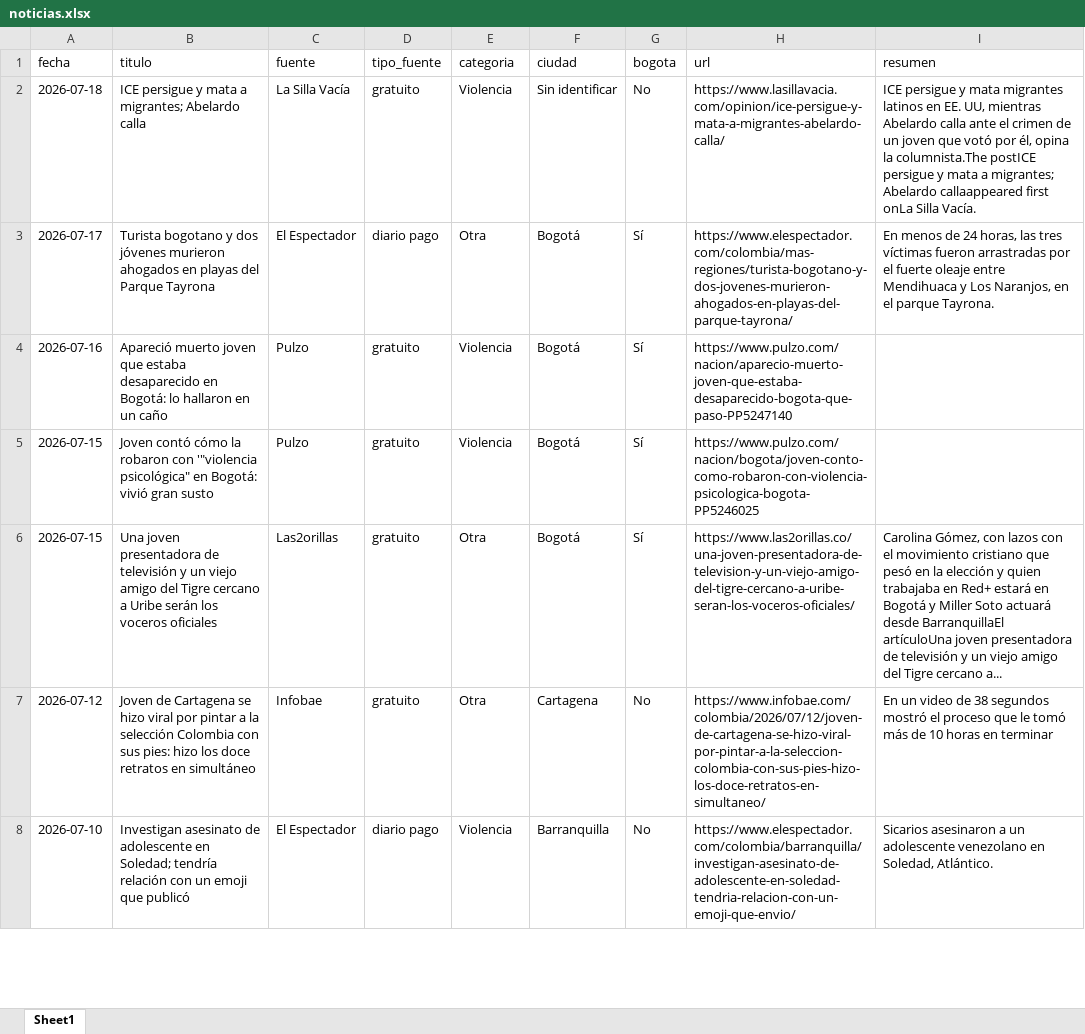
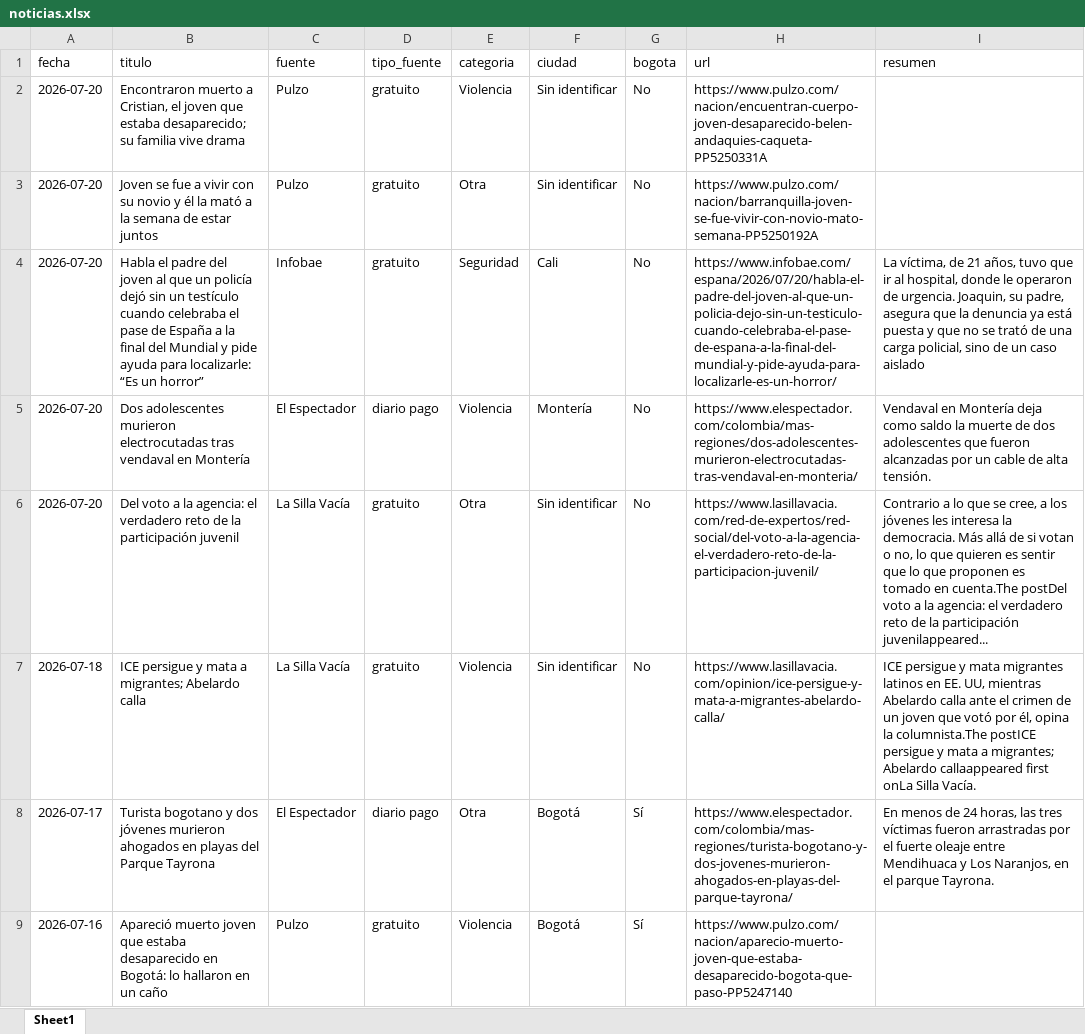
Before and after one commit to CarolinaHernandez2019/-monitoreo-noticias-juventud, an Excel workbook: data/noticias.xlsx, sheet Sheet1, drawn as a sheet; only a part is shown; the shorter side is filled out with more unchanged rows; values as stored, in another font and other column widths than the file's, no borders; the diff names each change by its address in the sheet, - before the commit and + after, or states it on an @@ line.

```diff
--- a/data/noticias.xlsx (sheet Sheet1)
+++ b/data/noticias.xlsx (sheet Sheet1)
+row 2: 2026-07-20 | Encontraron muerto a Cristian, el joven que estaba desaparecido; su familia vive drama | Pulzo | gratuito | Violencia | Sin identificar | No | https://www.pulzo.com/nacion/encuentran-cuerpo-joven-desaparecido-belen-andaquies-caqueta-PP5250331A
+row 3: 2026-07-20 | Joven se fue a vivir con su novio y él la mató a la semana de estar juntos | Pulzo | gratuito | Otra | Sin identificar | No | https://www.pulzo.com/nacion/barranquilla-joven-se-fue-vivir-con-novio-mato-semana-PP5250192A
+row 4: 2026-07-20 | Habla el padre del joven al que un policía dejó sin un testículo cuando celebraba el pase de España a la final del Mundial y pide ayuda para localizarle: “Es un horror” | Infobae | gratuito | Seguridad | Cali | No | https://www.infobae.com/espana/2026/07/20/habla-el-padre-del-joven-al-que-un-policia-dejo-sin-un-testiculo-cuando-celebraba-el-pase-de-espana-a-la-final-del-mundial-y-pide-ayuda-para-localizarle-es-un-horror/ | La víctima, de 21 años, tuvo que ir al hospital, donde le operaron de urgencia. Joaquin, su padre, asegura que la denuncia ya está puesta y que no se trató de una carga policial, sino de un caso aislado
+row 5: 2026-07-20 | Dos adolescentes murieron electrocutadas tras vendaval en Montería | El Espectador | diario pago | Violencia | Montería | No | https://www.elespectador.com/colombia/mas-regiones/dos-adolescentes-murieron-electrocutadas-tras-vendaval-en-monteria/ | Vendaval en Montería deja como saldo la muerte de dos adolescentes que fueron alcanzadas por un cable de alta tensión.
+row 6: 2026-07-20 | Del voto a la agencia: el verdadero reto de la participación juvenil | La Silla Vacía | gratuito | Otra | Sin identificar | No | https://www.lasillavacia.com/red-de-expertos/red-social/del-voto-a-la-agencia-el-verdadero-reto-de-la-participacion-juvenil/ | Contrario a lo que se cree, a los jóvenes les interesa la democracia. Más allá de si votan o no, lo que quieren es sentir que lo que proponen es tomado en cuenta.The postDel voto a la agencia: el verdadero reto de la participación juvenilappeared...
```
